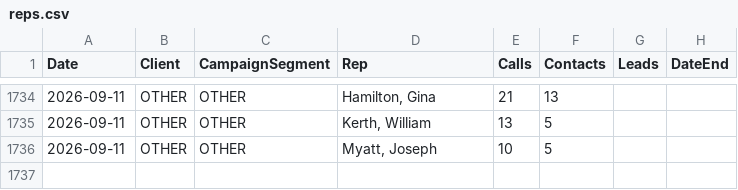
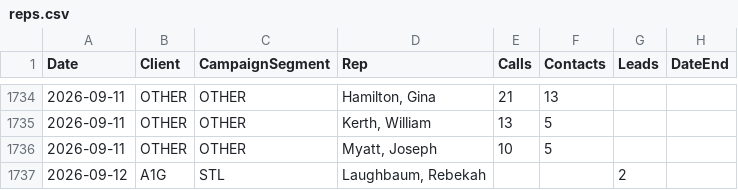
Before and after one commit to elite-call/priority-clients-dash, a CSV file: data/reps.csv, drawn as a sheet; only a part is shown, gaps mark what is left out.

Commit message:
reps leads — 2026-09-12

```diff
--- a/data/reps.csv
+++ b/data/reps.csv
@@ -1736 +1736,2 @@ Date,Client,CampaignSegment,Rep,Calls,Contacts,Leads,DateEnd
 2026-09-11,OTHER,OTHER,"Myatt, Joseph",10,5,,
+2026-09-12,A1G,STL,"Laughbaum, Rebekah",,,2,
```
